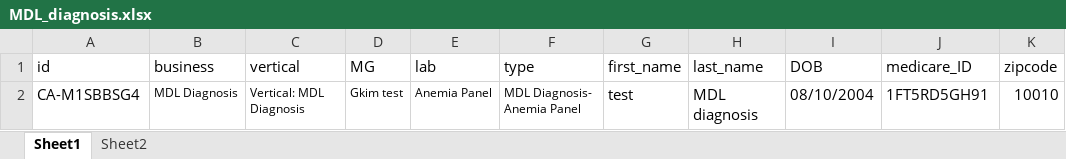
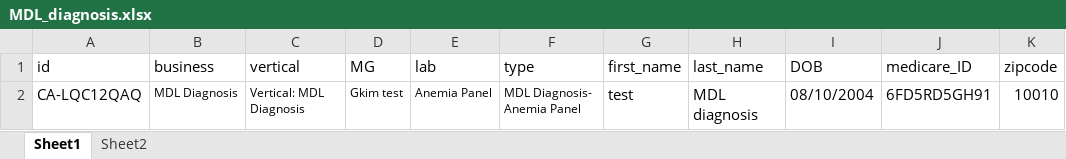
Before and after one commit to nguyenbadac0405/automation, an Excel workbook: target/test-classes/MDL_diagnosis.xlsx, sheet Sheet1, drawn as a sheet; values as stored, in another font and other column widths than the file's, no borders; the diff names each change by its address in the sheet, - before the commit and + after, or states it on an @@ line.

```diff
--- a/target/test-classes/MDL_diagnosis.xlsx (sheet Sheet1)
+++ b/target/test-classes/MDL_diagnosis.xlsx (sheet Sheet1)
-A2 (id): CA-M1SBBSG4
+A2 (id): CA-LQC12QAQ
-J2 (medicare_ID): 1FT5RD5GH91
+J2 (medicare_ID): 6FD5RD5GH91
```
Also changed, not shown: target/test-classes/CGM.xlsx, target/test-classes/Genetics.xlsx, 16 other files.
